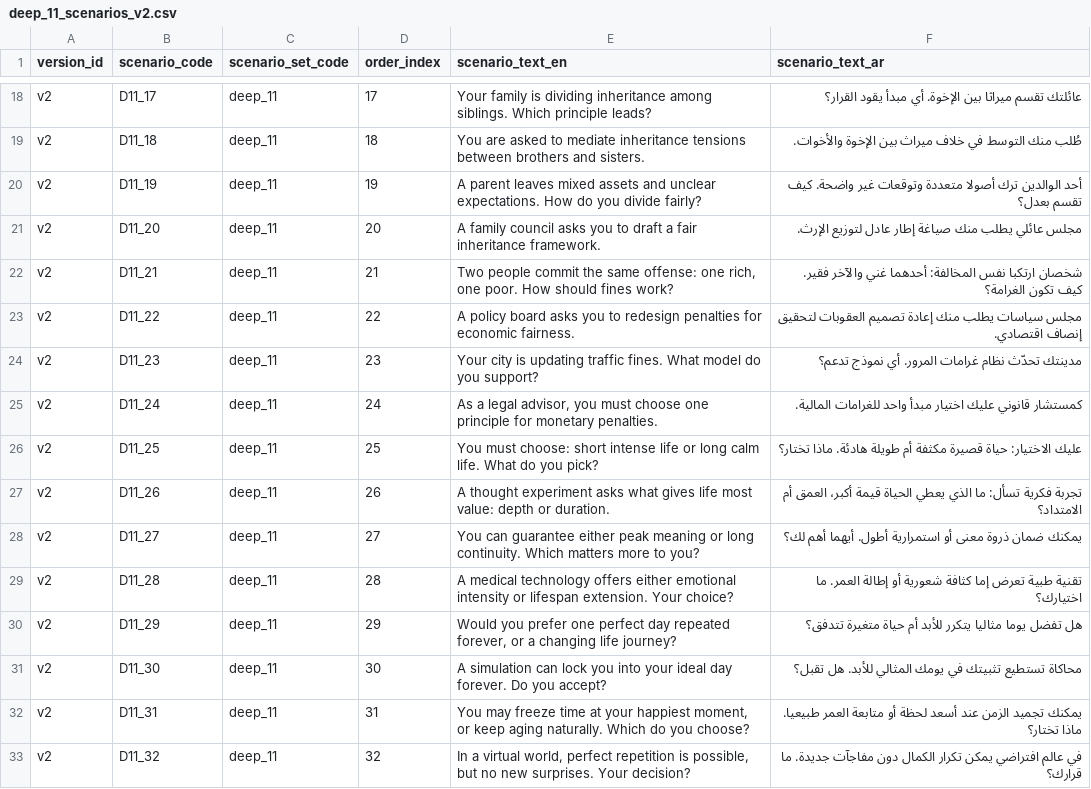
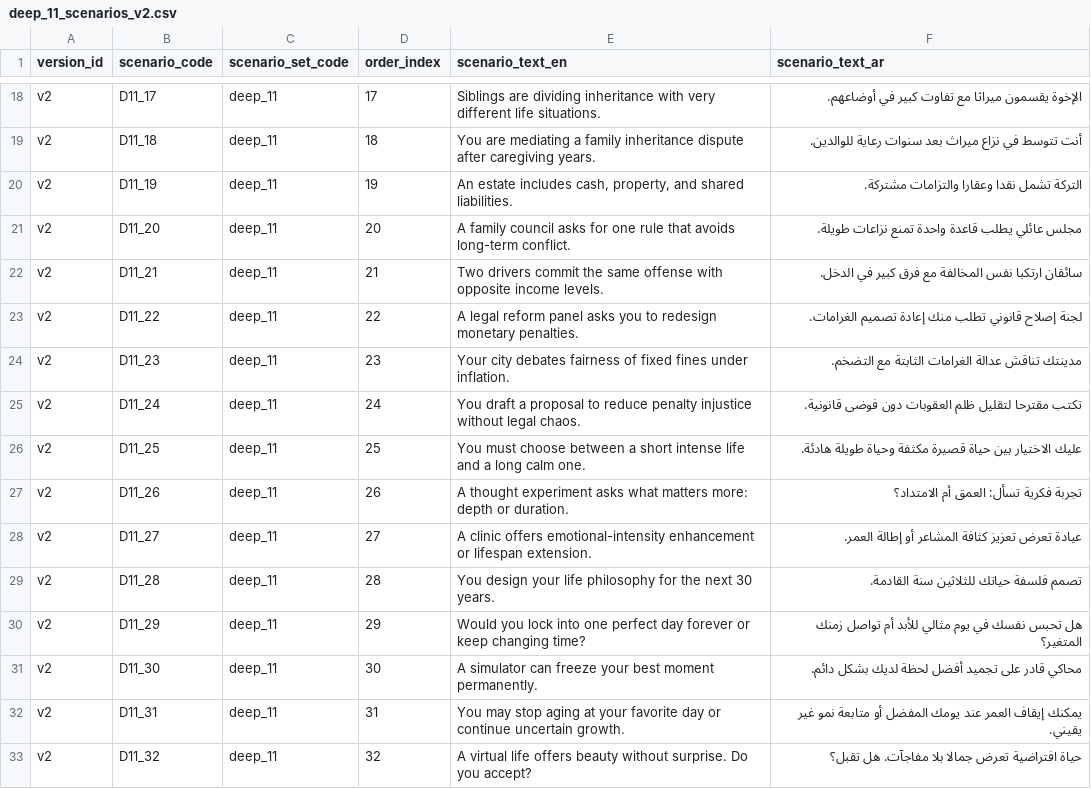
Before and after one commit to hasimam/PersonaApp, a CSV file: backend/seed/drafts/deep_11_scenarios_v2.csv, drawn as a sheet; only a part is shown, gaps mark what is left out; the diff covers the shown part only; the diff names each change by its address in the sheet, - before the commit and + after, or states it on an @@ line.

```diff
--- a/backend/seed/drafts/deep_11_scenarios_v2.csv
+++ b/backend/seed/drafts/deep_11_scenarios_v2.csv
-E18 (scenario_text_en): Your family is dividing inheritance among siblings. Which principle leads?
+E18 (scenario_text_en): Siblings are dividing inheritance with very different life situations.
-F18 (scenario_text_ar): عائلتك تقسم ميراثا بين الإخوة. أي مبدأ يقود القرار؟
+F18 (scenario_text_ar): الإخوة يقسمون ميراثا مع تفاوت كبير في أوضاعهم.
-E19 (scenario_text_en): You are asked to mediate inheritance tensions between brothers and sisters.
+E19 (scenario_text_en): You are mediating a family inheritance dispute after caregiving years.
-F19 (scenario_text_ar): طُلب منك التوسط في خلاف ميراث بين الإخوة والأخوات.
+F19 (scenario_text_ar): أنت تتوسط في نزاع ميراث بعد سنوات رعاية للوالدين.
-E20 (scenario_text_en): A parent leaves mixed assets and unclear expectations. How do you divide fairly?
+E20 (scenario_text_en): An estate includes cash, property, and shared liabilities.
-F20 (scenario_text_ar): أحد الوالدين ترك أصولا متعددة وتوقعات غير واضحة. كيف تقسم بعدل؟
+F20 (scenario_text_ar): التركة تشمل نقدا وعقارا والتزامات مشتركة.
-E21 (scenario_text_en): …council asks you to draft a fair inheritance framework.
+E21 (scenario_text_en): …council asks for one rule that avoids long-term conflict.
-F21 (scenario_text_ar): …عائلي يطلب منك صياغة إطار عادل لتوزيع الإرث.
+F21 (scenario_text_ar): …عائلي يطلب قاعدة واحدة تمنع نزاعات طويلة.
-E22 (scenario_text_en): Two people commit the same offense: one rich, one poor. How should fines work?
+E22 (scenario_text_en): Two drivers commit the same offense with opposite income levels.
-F22 (scenario_text_ar): شخصان ارتكبا نفس المخالفة: أحدهما غني والآخر فقير. كيف تكون الغرامة؟
+F22 (scenario_text_ar): سائقان ارتكبا نفس المخالفة مع فرق كبير في الدخل.
-E23 (scenario_text_en): A policy board asks you to redesign penalties for economic fairness.
+E23 (scenario_text_en): A legal reform panel asks you to redesign monetary penalties.
-F23 (scenario_text_ar): مجلس سياسات يطلب منك إعادة تصميم العقوبات لتحقيق إنصاف اقتصادي.
+F23 (scenario_text_ar): لجنة إصلاح قانوني تطلب منك إعادة تصميم الغرامات.
-E24 (scenario_text_en): Your city is updating traffic fines. What model do you support?
+E24 (scenario_text_en): Your city debates fairness of fixed fines under inflation.
-F24 (scenario_text_ar): مدينتك تحدّث نظام غرامات المرور. أي نموذج تدعم؟
+F24 (scenario_text_ar): مدينتك تناقش عدالة الغرامات الثابتة مع التضخم.
-E25 (scenario_text_en): As a legal advisor, you must choose one principle for monetary penalties.
+E25 (scenario_text_en): You draft a proposal to reduce penalty injustice without legal chaos.
-F25 (scenario_text_ar): كمستشار قانوني عليك اختيار مبدأ واحد للغرامات المالية.
+F25 (scenario_text_ar): تكتب مقترحا لتقليل ظلم العقوبات دون فوضى قانونية.
-E26 (scenario_text_en): You must choose: short intense life or long calm life. What do you pick?
+E26 (scenario_text_en): You must choose between a short intense life and a long calm one.
-F26 (scenario_text_ar): عليك الاختيار: حياة قصيرة مكثفة أم طويلة هادئة. ماذا تختار؟
+F26 (scenario_text_ar): عليك الاختيار بين حياة قصيرة مكثفة وحياة طويلة هادئة.
-E27 (scenario_text_en): …asks what gives life most value: depth or…
+E27 (scenario_text_en): …asks what matters more: depth or…
-F27 (scenario_text_ar): …فكرية تسأل: ما الذي يعطي الحياة قيمة أكبر، العمق أم…
+F27 (scenario_text_ar): …فكرية تسأل: العمق أم…
-E28 (scenario_text_en): You can guarantee either peak meaning or long continuity. Which matters more to you?
+E28 (scenario_text_en): A clinic offers emotional-intensity enhancement or lifespan extension.
-F28 (scenario_text_ar): يمكنك ضمان ذروة معنى أو استمرارية أطول. أيهما أهم لك؟
+F28 (scenario_text_ar): عيادة تعرض تعزيز كثافة المشاعر أو إطالة العمر.
-E29 (scenario_text_en): A medical technology offers either emotional intensity or lifespan extension. Your choice?
+E29 (scenario_text_en): You design your life philosophy for the next 30 years.
-F29 (scenario_text_ar): تقنية طبية تعرض إما كثافة شعورية أو إطالة العمر. ما اختيارك؟
+F29 (scenario_text_ar): تصمم فلسفة حياتك للثلاثين سنة القادمة.
-E30 (scenario_text_en): Would you prefer one perfect day repeated forever, or a changing life journey?
+E30 (scenario_text_en): Would you lock into one perfect day forever or keep changing time?
-F30 (scenario_text_ar): هل تفضل يوما مثاليا يتكرر للأبد أم حياة متغيرة تتدفق؟
+F30 (scenario_text_ar): هل تحبس نفسك في يوم مثالي للأبد أم تواصل زمنك المتغير؟
-E31 (scenario_text_en): A simulation can lock you into your ideal day forever. Do you accept?
+E31 (scenario_text_en): A simulator can freeze your best moment permanently.
-F31 (scenario_text_ar): محاكاة تستطيع تثبيتك في يومك المثالي للأبد. هل تقبل؟
+F31 (scenario_text_ar): محاكي قادر على تجميد أفضل لحظة لديك بشكل دائم.
-E32 (scenario_text_en): You may freeze time at your happiest moment, or keep aging naturally. Which do you choose?
+E32 (scenario_text_en): You may stop aging at your favorite day or continue uncertain growth.
-F32 (scenario_text_ar): يمكنك تجميد الزمن عند أسعد لحظة أو متابعة العمر طبيعيا. ماذا تختار؟
+F32 (scenario_text_ar): يمكنك إيقاف العمر عند يومك المفضل أو متابعة نمو غير يقيني.
-E33 (scenario_text_en): In a virtual world, perfect repetition is possible, but no new surprises. Your decision?
+E33 (scenario_text_en): A virtual life offers beauty without surprise. Do you accept?
-F33 (scenario_text_ar): في عالم افتراضي يمكن تكرار الكمال دون مفاجآت جديدة. ما قرارك؟
+F33 (scenario_text_ar): حياة افتراضية تعرض جمالا بلا مفاجآت. هل تقبل؟
```
Also changed, not shown: 64 edited cells elsewhere in this file, backend/seed/drafts/deep_11_scenario_options_v2.csv, backend/seed/option_weights_v2.csv, 5 other files.
